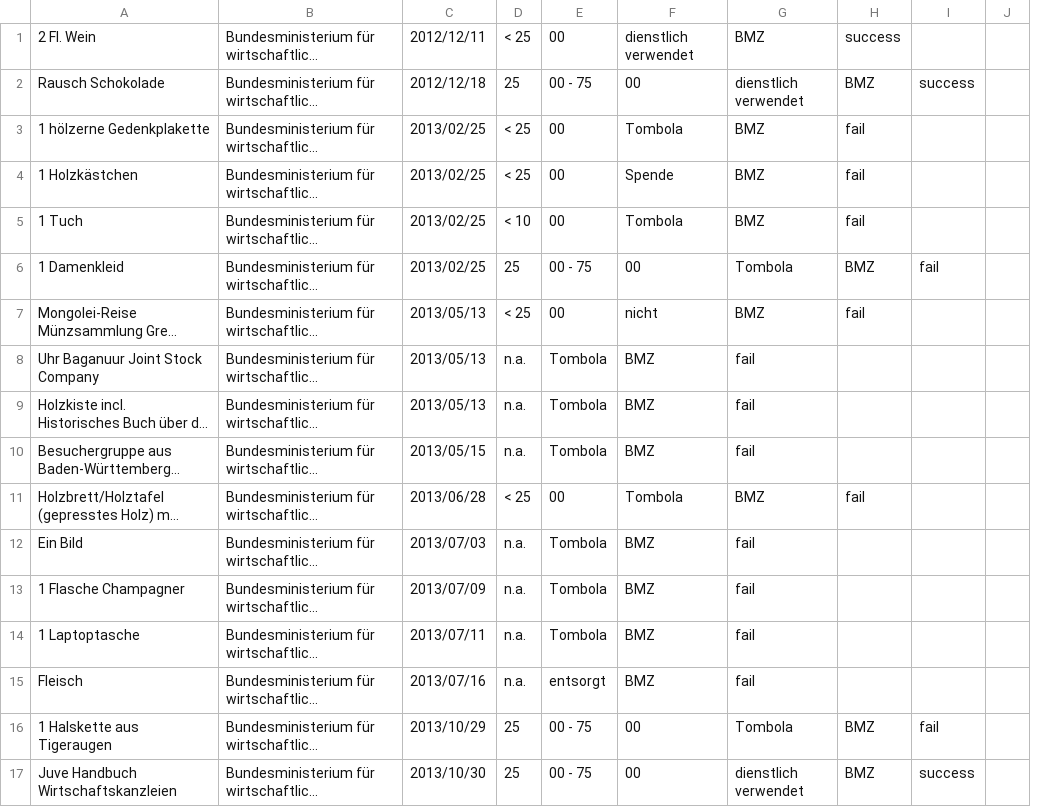
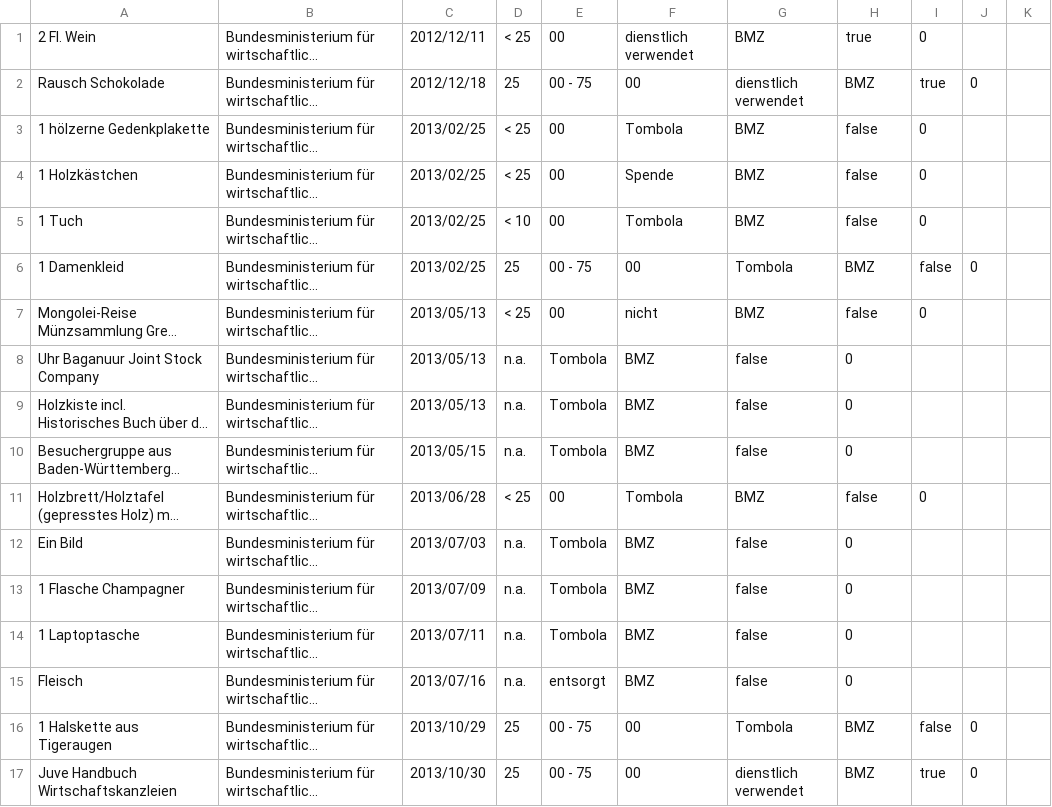
Before and after one commit to catcosmo/geschenkeliste, a CSV file: data/csvFinal/bmz.csv, drawn as a sheet; only a part is shown; long unchanged cells end in …; removed rows and columns are numbered as before the commit, all else as after; the diff covers the shown part only; the diff names each change by its address in the sheet, - before the commit and + after, or states it on an @@ line.

```diff
--- a/data/csvFinal/bmz.csv
+++ b/data/csvFinal/bmz.csv
-column I, rows 2-17: success |  |  |  | fail |  |  |  |  |  |  |  |  |  | fail | success
-column J, empty
+column I, rows 1-17: 0 | true | 0 | 0 | 0 | false | 0 |  |  |  | 0 |  |  |  |  | false | true
+column J, rows 2-17: 0 |  |  |  | 0 |  |  |  |  |  |  |  |  |  | 0 | 0
+column K, empty
-H1: success
+H1: true
-H3:H5: fail
+H3:H5: false
-H7: fail
+H7: false
-G8:G10: fail
+G8:G10: false
-H8:H10: (empty)
+H8:H10: 0
-H11: fail
+H11: false
-G12:G15: fail
+G12:G15: false
-H12:H15: (empty)
+H12:H15: 0
```
Also changed, not shown: 56 edited cells elsewhere in this file, data/csvFinal/aa14.csv, data/csvTxtPreprocess/BMAS2010-16.csv, 12 other files.
